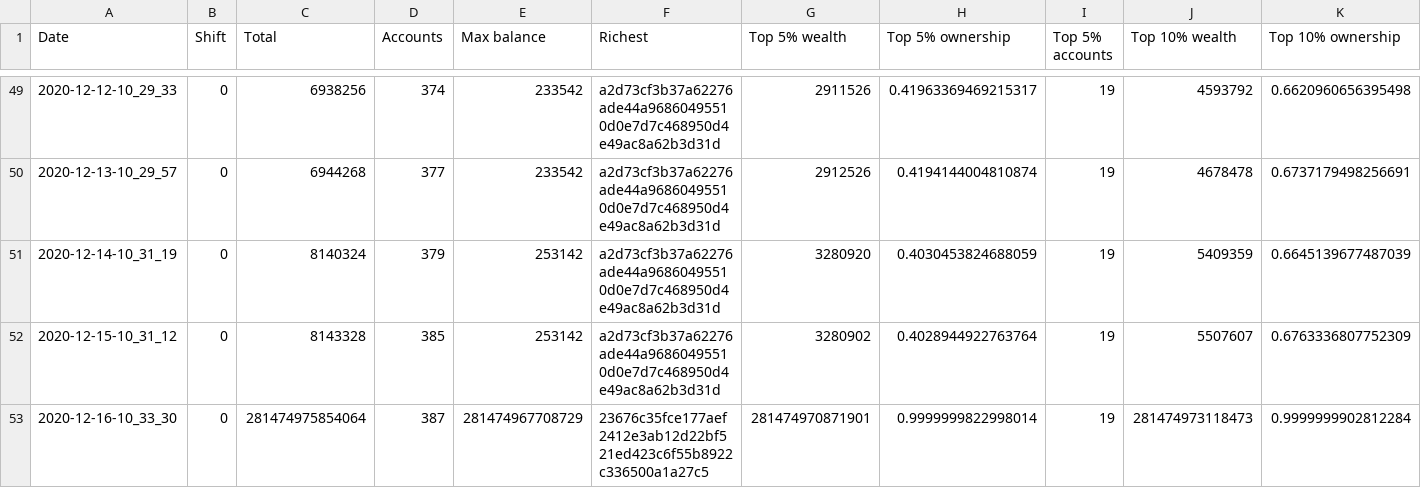
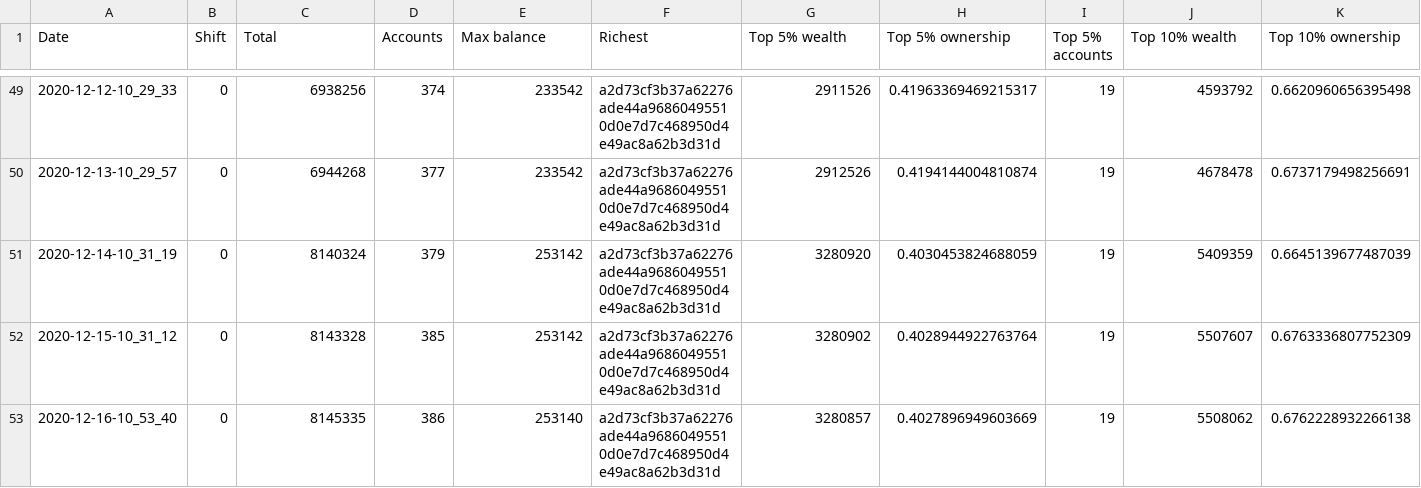
Before and after one commit to itsnikhil/tnb-analysis, a CSV file: out.csv, drawn as a sheet; only a part is shown, gaps mark what is left out; removed rows and columns are numbered as before the commit, all else as after; rows hold the shown columns only; the diff names each change by its address in the sheet, - before the commit and + after, or states it on an @@ line.

```diff
--- a/out.csv
+++ b/out.csv
-row 53: 2020-12-16-10_33_30 | 0 | 281474975854064 | 387 | 281474967708729 | 23676c35fce177aef2412e3ab12d22bf521ed423c6f55b8922c336500a1a27c5 | 281474970871901 | 0.9999999822998014 | 19 | 281474973118473 | 0.9999999902812284
+row 53: 2020-12-16-10_53_40 | 0 | 8145335 | 386 | 253140 | a2d73cf3b37a62276ade44a96860495510d0e7d7c468950d4e49ac8a62b3d31d | 3280857 | 0.4027896949603669 | 19 | 5508062 | 0.6762228932266138
```
Also changed, not shown: 11 other files.
